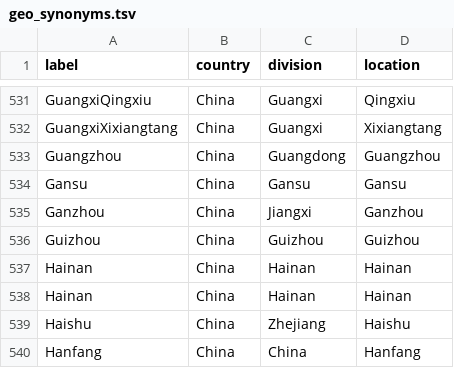
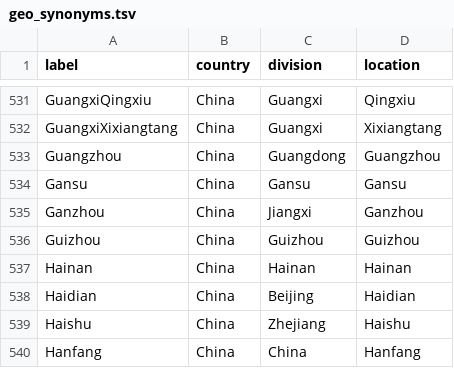
Before and after one commit to nextstrain/fauna, a TSV file: source-data/geo_synonyms.tsv, drawn as a sheet; only a part is shown, gaps mark what is left out; removed rows and columns are numbered as before the commit, all else as after; the diff names each change by its address in the sheet, - before the commit and + after, or states it on an @@ line.

```diff
--- a/source-data/geo_synonyms.tsv
+++ b/source-data/geo_synonyms.tsv
-row 538: Hainan | China | Hainan | Hainan
+row 538: Haidian | China | Beijing | Haidian
```
Also changed, not shown: source-data/flu_fix_location_label.tsv, source-data/flu_strain_name_fix.tsv.
